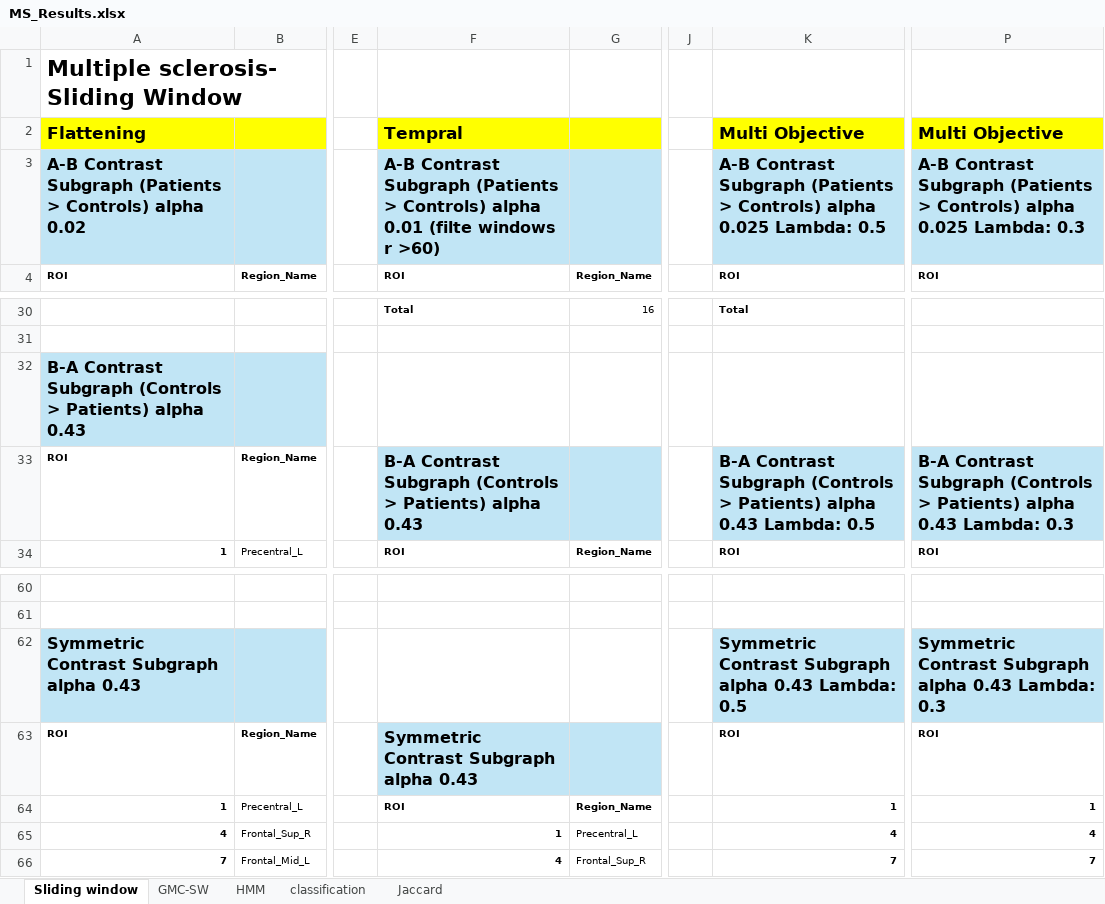
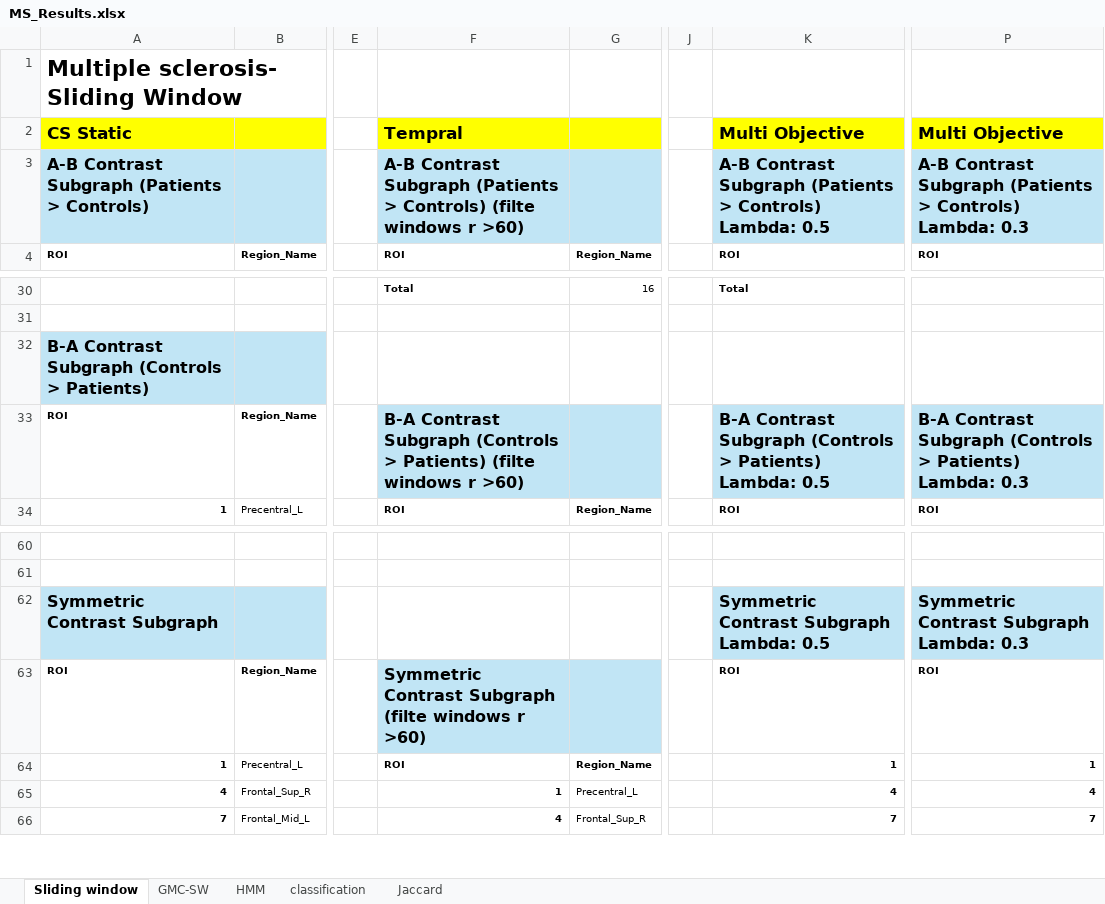
Before and after one commit to Nhaiya/dynamic_CS, an Excel workbook: Results/MS_Results.xlsx, sheet Sliding window, drawn as a sheet; only a part is shown, gaps mark what is left out; values as stored, in another font and other column widths than the file's, no borders; the diff names each change by its address in the sheet, - before the commit and + after, or states it on an @@ line.

```diff
--- a/Results/MS_Results.xlsx (sheet Sliding window)
+++ b/Results/MS_Results.xlsx (sheet Sliding window)
-A2: Flattening
+A2: CS Static
-A3: …> Controls) alpha 0.02
+A3: …> Controls)
-F3: …> Controls) alpha 0.01 (filte windows…
+F3: …> Controls) (filte windows…
-K3: …> Controls) alpha 0.025 Lambda: 0.5
+K3: …> Controls) Lambda: 0.5
-P3: …> Controls) alpha 0.025 Lambda: 0.3
+P3: …> Controls) Lambda: 0.3
-A32: …> Patients) alpha 0.43
+A32: …> Patients)
-F33: …> Patients) alpha 0.43
+F33: …> Patients) (filte windows r >60)
-K33: …> Patients) alpha 0.43 Lambda: 0.5
+K33: …> Patients) Lambda: 0.5
-P33: …> Patients) alpha 0.43 Lambda: 0.3
+P33: …> Patients) Lambda: 0.3
-A62: Symmetric Contrast Subgraph alpha 0.43
+A62: Symmetric Contrast Subgraph
-K62: Symmetric Contrast Subgraph alpha 0.43 Lambda: 0.5
+K62: Symmetric Contrast Subgraph Lambda: 0.5
-P62: Symmetric Contrast Subgraph alpha 0.43 Lambda: 0.3
+P62: Symmetric Contrast Subgraph Lambda: 0.3
-F63: Symmetric Contrast Subgraph alpha 0.43
+F63: Symmetric Contrast Subgraph (filte windows r >60)
```
Also changed, not shown: sheet GMC-SW, sheet classification, sheet HMM, Results/AD_Results.xlsx, Results/PD_Results.xlsx, 1 other file.
